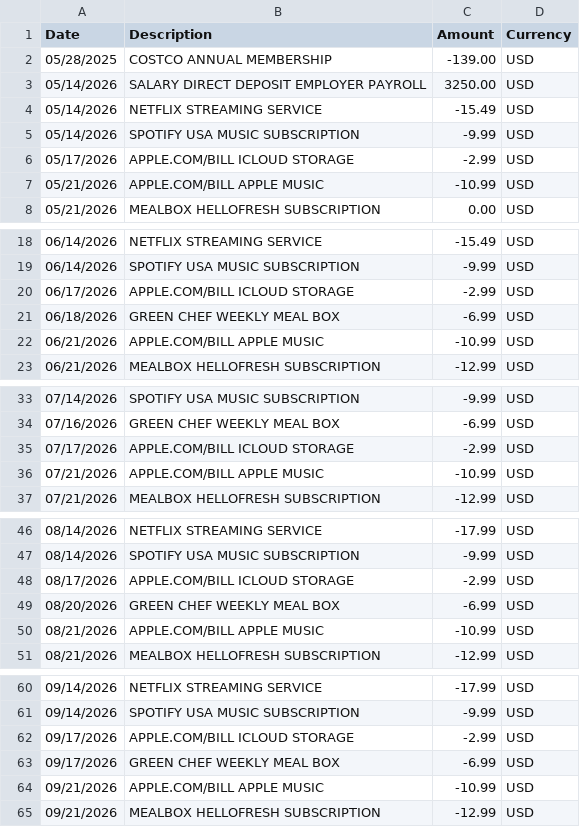
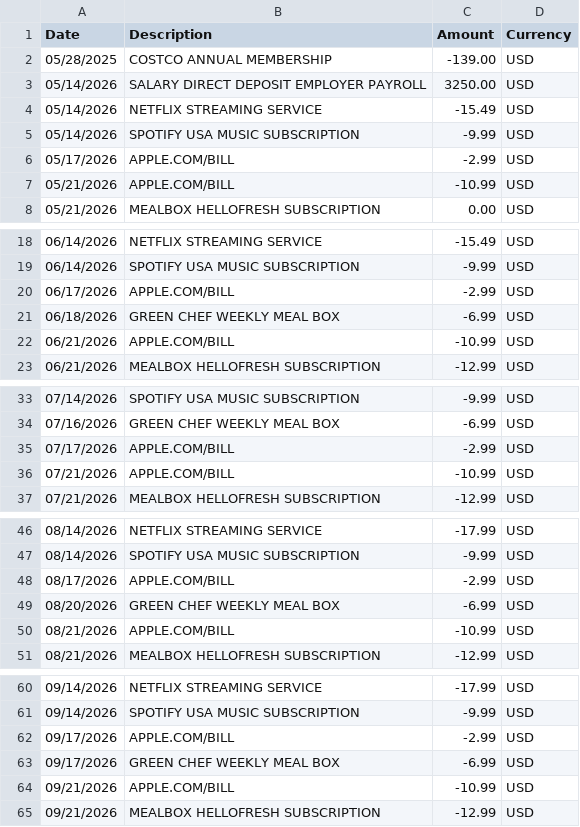
Before and after one commit to Dariojose-cmd/vampire-hunter, a CSV file: samples/us-bank-usd.csv, drawn as a sheet; only a part is shown, gaps mark what is left out; the diff covers the shown part only.

```diff
--- a/samples/us-bank-usd.csv
+++ b/samples/us-bank-usd.csv
@@ -5,4 +5,4 @@ Date,Description,Amount,Currency
 05/14/2026,SPOTIFY USA MUSIC SUBSCRIPTION,-9.99,USD
-05/17/2026,APPLE.COM/BILL ICLOUD STORAGE,-2.99,USD
-05/21/2026,APPLE.COM/BILL APPLE MUSIC,-10.99,USD
+05/17/2026,APPLE.COM/BILL,-2.99,USD
+05/21/2026,APPLE.COM/BILL,-10.99,USD
 05/21/2026,MEALBOX HELLOFRESH SUBSCRIPTION,0.00,USD
@@ -19,5 +19,5 @@ Date,Description,Amount,Currency
 06/14/2026,SPOTIFY USA MUSIC SUBSCRIPTION,-9.99,USD
-06/17/2026,APPLE.COM/BILL ICLOUD STORAGE,-2.99,USD
+06/17/2026,APPLE.COM/BILL,-2.99,USD
 06/18/2026,GREEN CHEF WEEKLY MEAL BOX,-6.99,USD
-06/21/2026,APPLE.COM/BILL APPLE MUSIC,-10.99,USD
+06/21/2026,APPLE.COM/BILL,-10.99,USD
 06/21/2026,MEALBOX HELLOFRESH SUBSCRIPTION,-12.99,USD
@@ -34,4 +34,4 @@ Date,Description,Amount,Currency
 07/16/2026,GREEN CHEF WEEKLY MEAL BOX,-6.99,USD
-07/17/2026,APPLE.COM/BILL ICLOUD STORAGE,-2.99,USD
-07/21/2026,APPLE.COM/BILL APPLE MUSIC,-10.99,USD
+07/17/2026,APPLE.COM/BILL,-2.99,USD
+07/21/2026,APPLE.COM/BILL,-10.99,USD
 07/21/2026,MEALBOX HELLOFRESH SUBSCRIPTION,-12.99,USD
@@ -47,5 +47,5 @@ Date,Description,Amount,Currency
 08/14/2026,SPOTIFY USA MUSIC SUBSCRIPTION,-9.99,USD
-08/17/2026,APPLE.COM/BILL ICLOUD STORAGE,-2.99,USD
+08/17/2026,APPLE.COM/BILL,-2.99,USD
 08/20/2026,GREEN CHEF WEEKLY MEAL BOX,-6.99,USD
-08/21/2026,APPLE.COM/BILL APPLE MUSIC,-10.99,USD
+08/21/2026,APPLE.COM/BILL,-10.99,USD
 08/21/2026,MEALBOX HELLOFRESH SUBSCRIPTION,-12.99,USD
@@ -61,5 +61,5 @@ Date,Description,Amount,Currency
 09/14/2026,SPOTIFY USA MUSIC SUBSCRIPTION,-9.99,USD
-09/17/2026,APPLE.COM/BILL ICLOUD STORAGE,-2.99,USD
+09/17/2026,APPLE.COM/BILL,-2.99,USD
 09/17/2026,GREEN CHEF WEEKLY MEAL BOX,-6.99,USD
-09/21/2026,APPLE.COM/BILL APPLE MUSIC,-10.99,USD
+09/21/2026,APPLE.COM/BILL,-10.99,USD
 09/21/2026,MEALBOX HELLOFRESH SUBSCRIPTION,-12.99,USD
```
Also changed, not shown: 2 edited cells elsewhere in this file, 4 other files.
